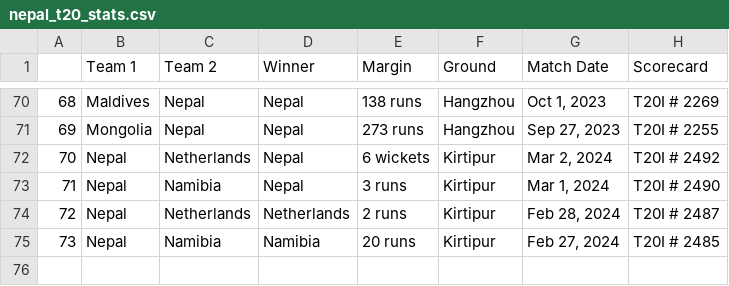
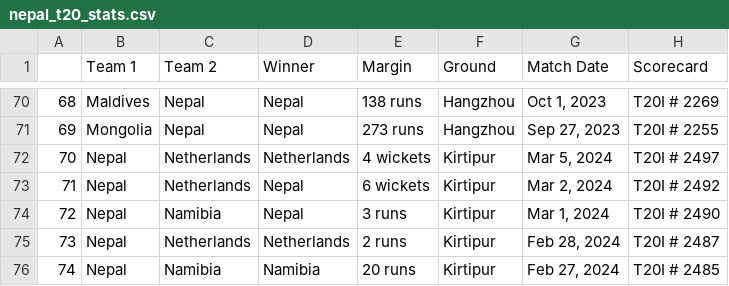
Before and after one commit to ankman007/cricket-statsguru, a CSV file: data/nepal_t20_stats.csv, drawn as a sheet; only a part is shown, gaps mark what is left out; addresses are those after the commit; the diff names each change by its address in the sheet, - before the commit and + after, or states it on an @@ line.

Commit message:
Added Ordering of Charts and Matches by Ground Updates

```diff
--- a/data/nepal_t20_stats.csv
+++ b/data/nepal_t20_stats.csv
+row 72: 70 | Nepal | Netherlands | Netherlands | 4 wickets | Kirtipur | Mar 5, 2024 | T20I # 2497
@@ column A renumbered from row 73 down @@
```
Also changed, not shown: data/batting_players_t20.csv, data/bowling_players_t20.csv, 4 other files.
